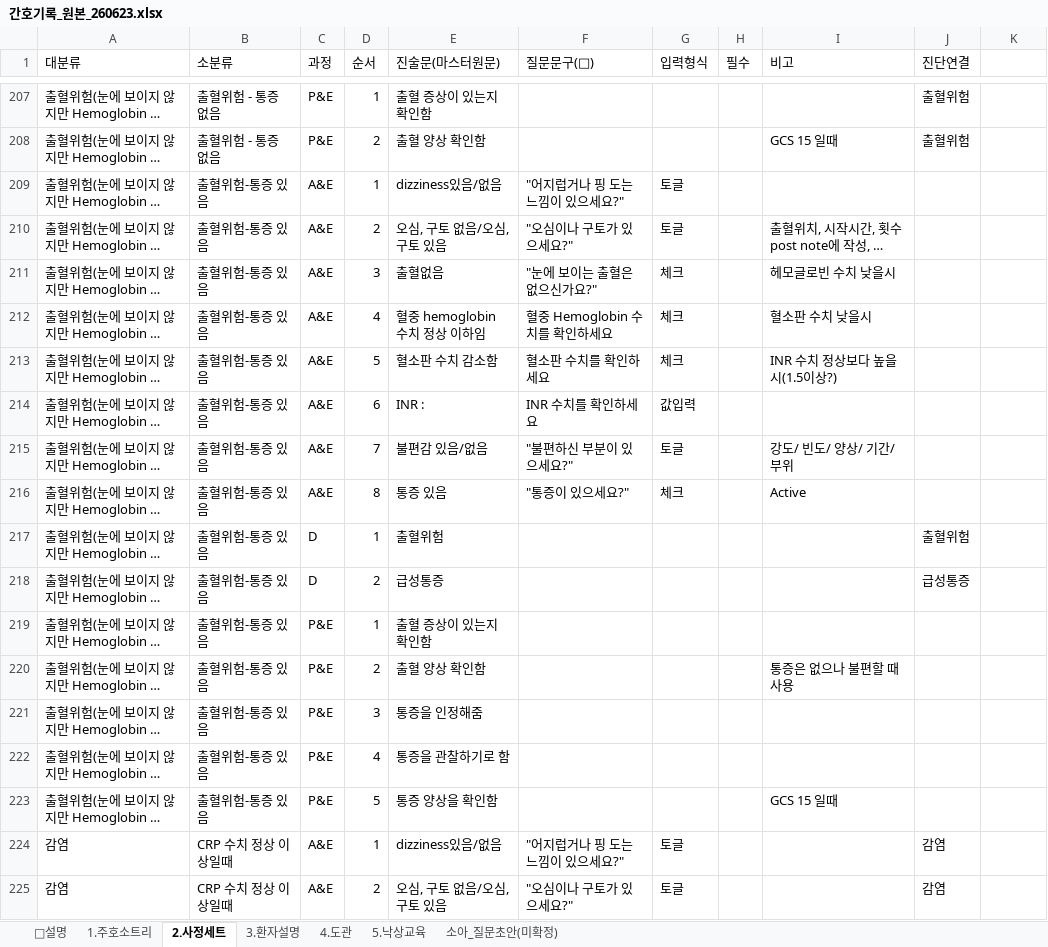
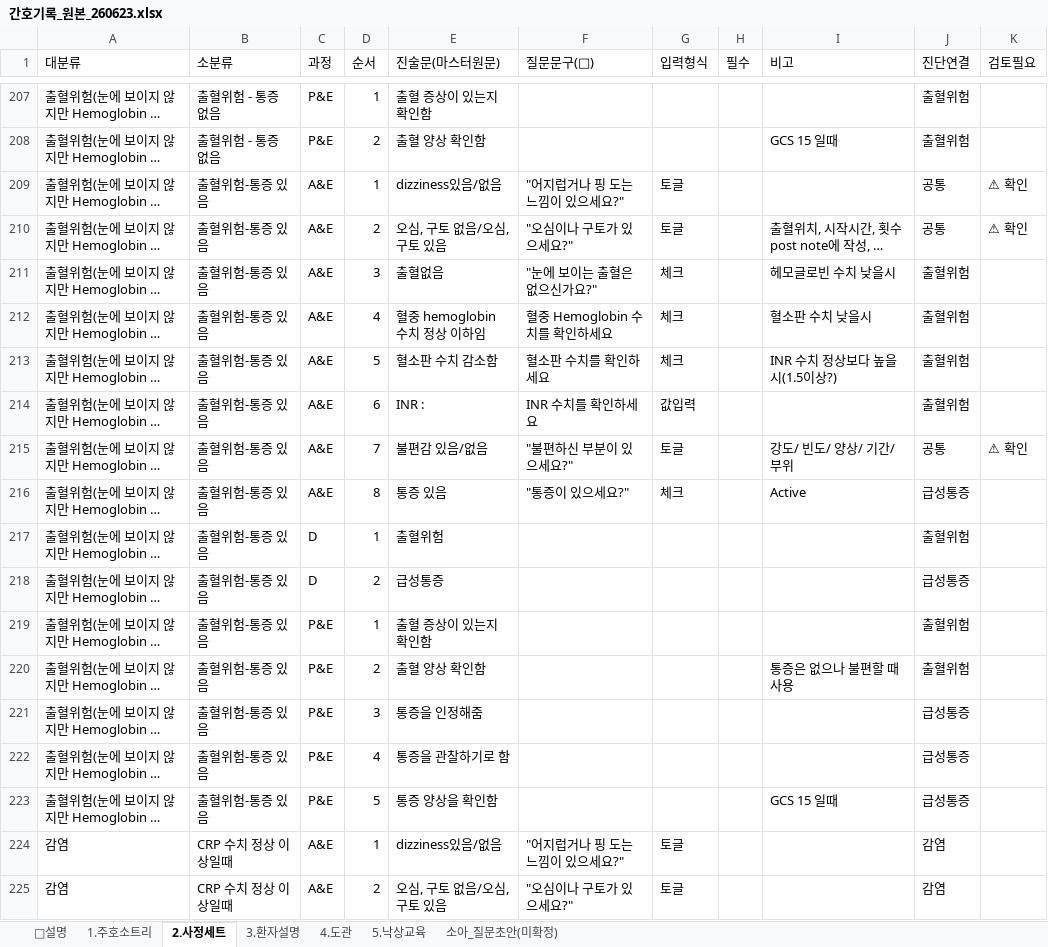
Before and after one commit to chipsjr0614/NFH_New, an Excel workbook: 3_서비스/NFH간호기록/data/간호기록_원본_260623.xlsx, sheet 2.사정세트, drawn as a sheet; only a part is shown, gaps mark what is left out; long unchanged cells end in …; values as stored, in another font and other column widths than the file's, no cell formats; the diff covers the shown part only; the diff names each change by its address in the sheet, - before the commit and + after, or states it on an @@ line.

```diff
--- a/3_서비스/NFH간호기록/data/간호기록_원본_260623.xlsx (sheet 2.사정세트)
+++ b/3_서비스/NFH간호기록/data/간호기록_원본_260623.xlsx (sheet 2.사정세트)
-K1: (empty)
+K1: 검토필요
-J209:J210 (진단연결): (empty)
+J209:J210 (진단연결): 공통
-K209:K210 (검토필요): (empty)
+K209:K210 (검토필요): ⚠ 확인
-J211:J214 (진단연결): (empty)
+J211:J214 (진단연결): 출혈위험
-J215 (진단연결): (empty)
+J215 (진단연결): 공통
-K215 (검토필요): (empty)
+K215 (검토필요): ⚠ 확인
-J216 (진단연결): (empty)
+J216 (진단연결): 급성통증
-J219:J220 (진단연결): (empty)
+J219:J220 (진단연결): 출혈위험
-J221:J223 (진단연결): (empty)
+J221:J223 (진단연결): 급성통증
```
Also changed, not shown: 108 edited cells elsewhere in this sheet, cell formats, 1 other file.
